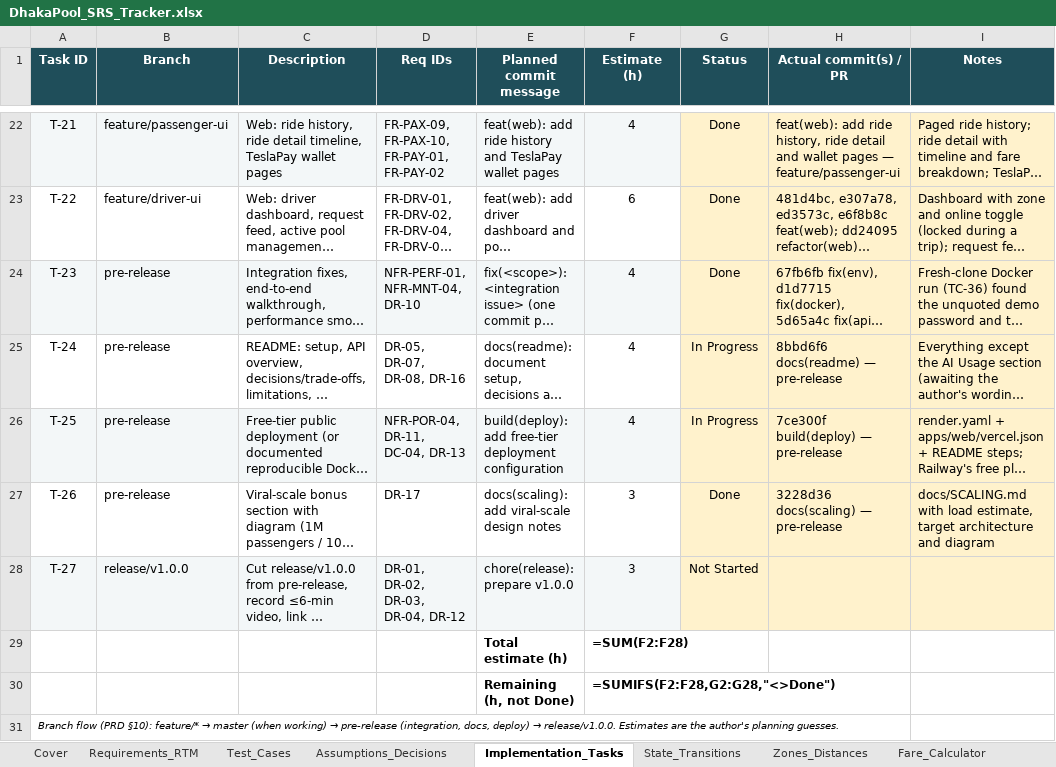
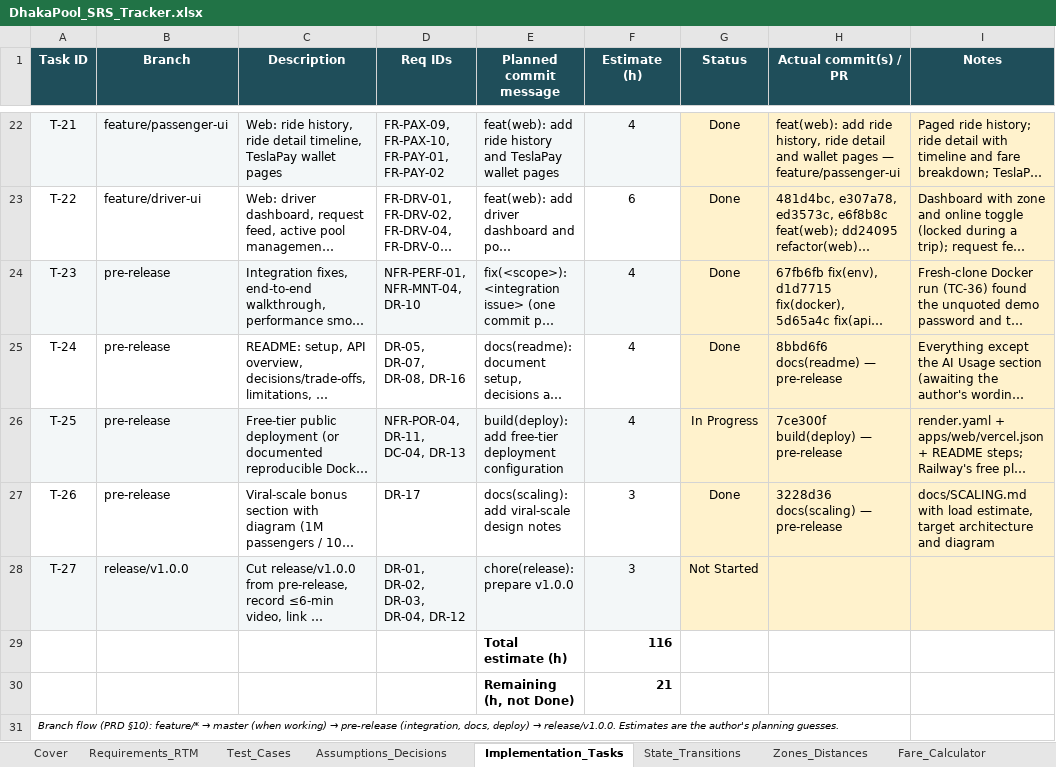
Before and after one commit to MahadiAhmed0/DhakaPool---Ride-Pooling-Shared-Fare-Platform, an Excel workbook: docs/DhakaPool_SRS_Tracker.xlsx, sheet Implementation_Tasks, drawn as a sheet; only a part is shown, gaps mark what is left out; long unchanged cells end in …; values as stored, in another font and other column widths than the file's, no borders; formulas without a stored value are shown as written; conditional formats not drawn; the diff names each change by its address in the sheet, - before the commit and + after, or states it on an @@ line.

```diff
--- a/docs/DhakaPool_SRS_Tracker.xlsx (sheet Implementation_Tasks)
+++ b/docs/DhakaPool_SRS_Tracker.xlsx (sheet Implementation_Tasks)
-G25 (Status): In Progress
+G25 (Status): Done
-F29 (Estimate (h)): =SUM(F2:F28)
+F29 (Estimate (h)): 116
-F30 (Estimate (h)): =SUMIFS(F2:F28,G2:G28,"<>Done")
+F30 (Estimate (h)): 21
```
Also changed, not shown: sheet Cover, sheet Fare_Calculator, sheet PRD_Coverage, sheet Zones_Distances, hidden cells.
